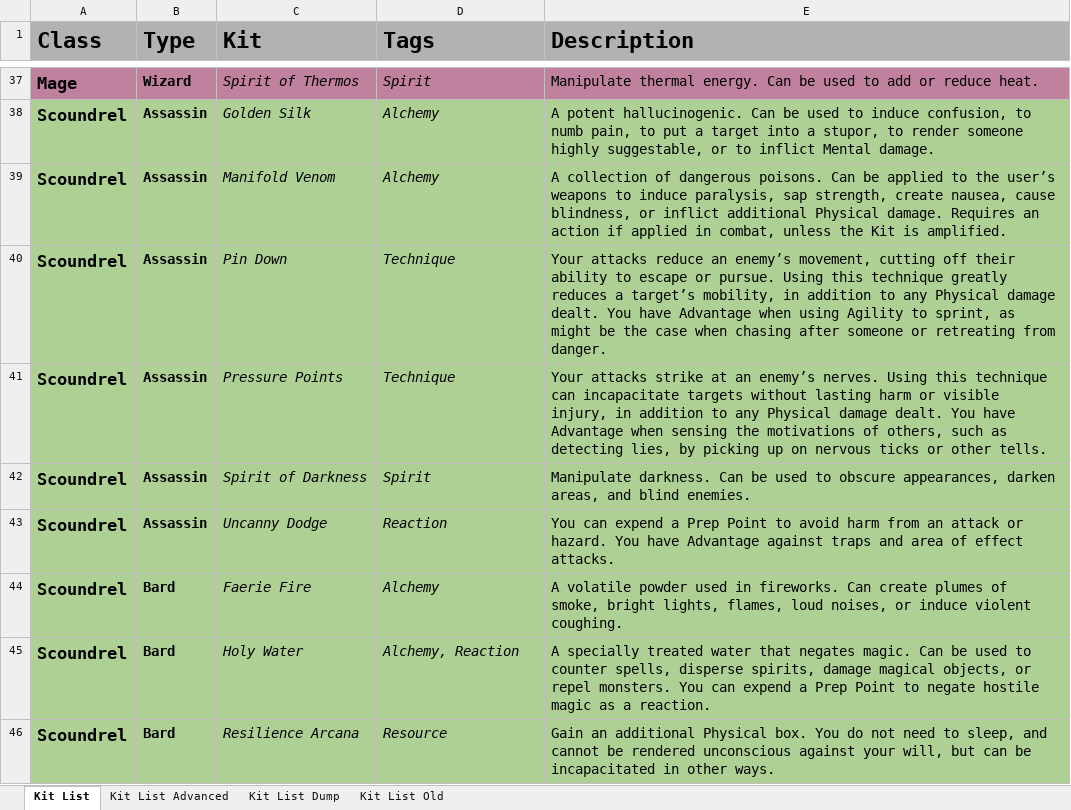
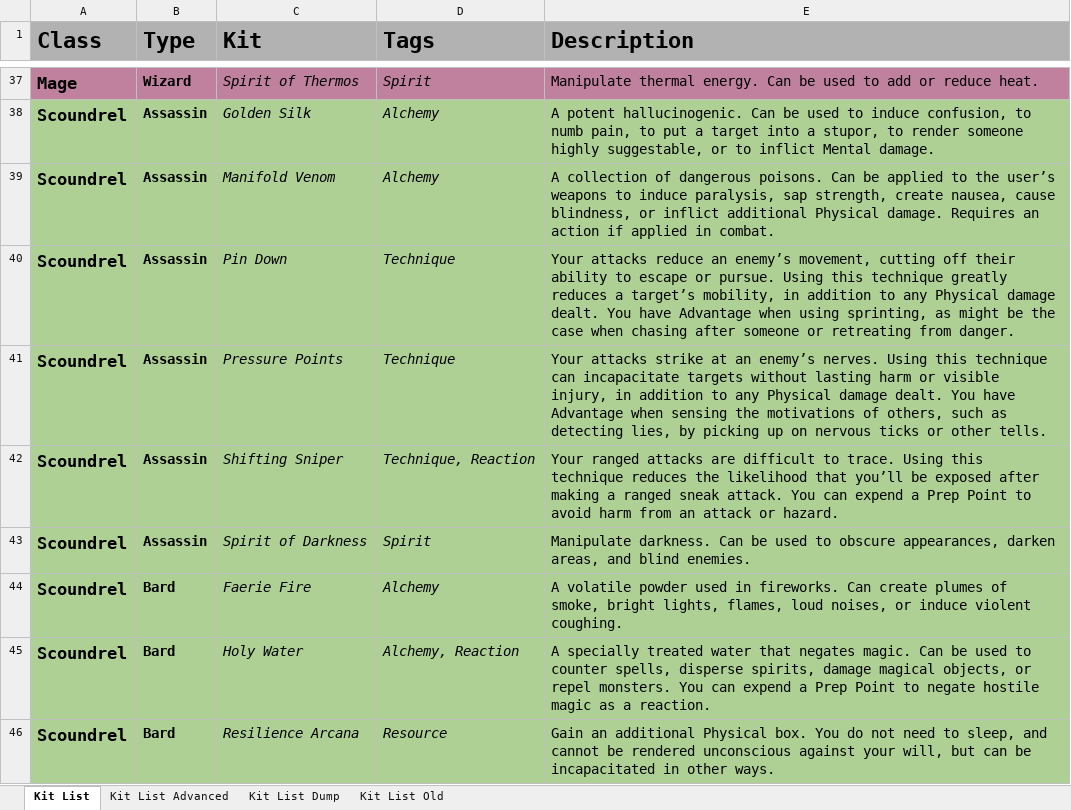
Before and after one commit to miracuse/miracuse.github.io, an Excel workbook: miracuse_kits.xlsx, sheet Kit List, drawn as a sheet; only a part is shown, gaps mark what is left out; values as stored, in another font and other column widths than the file's, no borders; charts and pictures not drawn; removed rows and columns are numbered as before the commit, all else as after; the diff covers the shown part only; the diff names each change by its address in the sheet, - before the commit and + after, or states it on an @@ line.

Commit message:
Added info prompts to character sheet

```diff
--- a/miracuse_kits.xlsx (sheet Kit List)
+++ b/miracuse_kits.xlsx (sheet Kit List)
-E39 (Description): …applied in combat, unless the Kit is amplified.
+E39 (Description): …applied in combat.
-E40 (Description): …when using Agility to sprint, as might…
+E40 (Description): …when using sprinting, as might…
+row 42: Scoundrel | Assassin | Shifting Sniper | Technique, Reaction | Your ranged attacks are difficult to trace. Using this technique reduces the likelihood that you’ll be exposed after making a ranged sneak attack. You can expend a Prep Point to avoid harm from an attack or hazard.
-row 43: Scoundrel | Assassin | Uncanny Dodge | Reaction | You can expend a Prep Point to avoid harm from an attack or hazard. You have Advantage against traps and area of effect attacks.
```
Also changed, not shown: 1 moved row and 25 edited cells elsewhere in this sheet, sheet Kit List Advanced, 35 other files.
